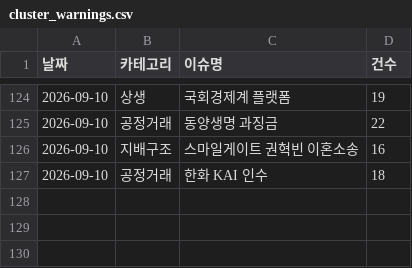
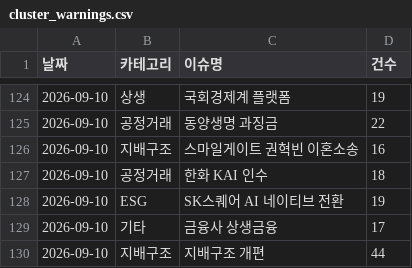
Before and after one commit to jshssysh/news-dashboard, a CSV file: cluster_warnings.csv, drawn as a sheet; only a part is shown, gaps mark what is left out; the diff names each change by its address in the sheet, - before the commit and + after, or states it on an @@ line.

```diff
--- a/cluster_warnings.csv
+++ b/cluster_warnings.csv
+row 128: 2026-09-10 | ESG | SK스퀘어 AI 네이티브 전환 | 19
+row 129: 2026-09-10 | 기타 | 금융사 상생금융 | 17
+row 130: 2026-09-10 | 지배구조 | 지배구조 개편 | 44
```
Also changed, not shown: 6 other files.
